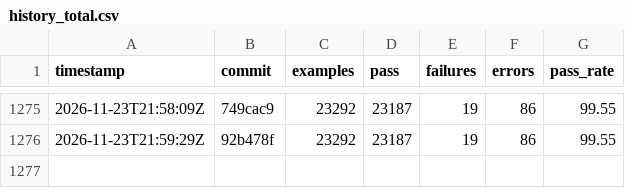
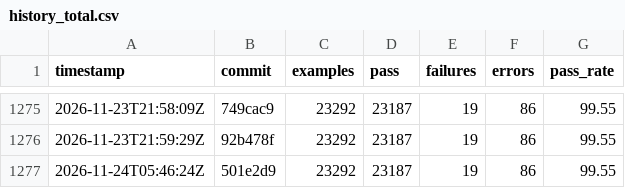
Before and after one commit to sisshiki1969/monoruby, a CSV file: spec/data/history_total.csv, drawn as a sheet; only a part is shown, gaps mark what is left out.

```diff
--- a/spec/data/history_total.csv
+++ b/spec/data/history_total.csv
@@ -1276 +1276,2 @@ timestamp,commit,examples,pass,failures,errors,pass_rate
 2026-11-23T21:59:29Z,92b478f,23292,23187,19,86,99.55
+2026-11-24T05:46:24Z,501e2d9,23292,23187,19,86,99.55
```
Also changed, not shown: 2 other files.
